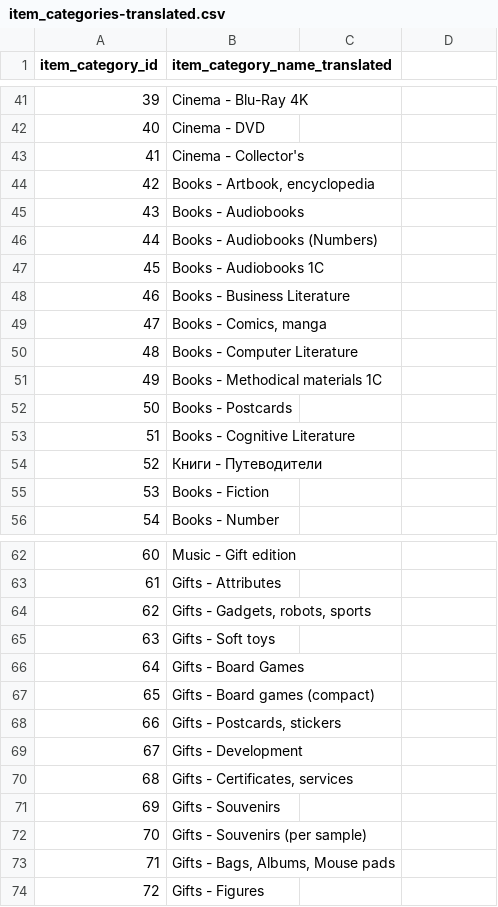
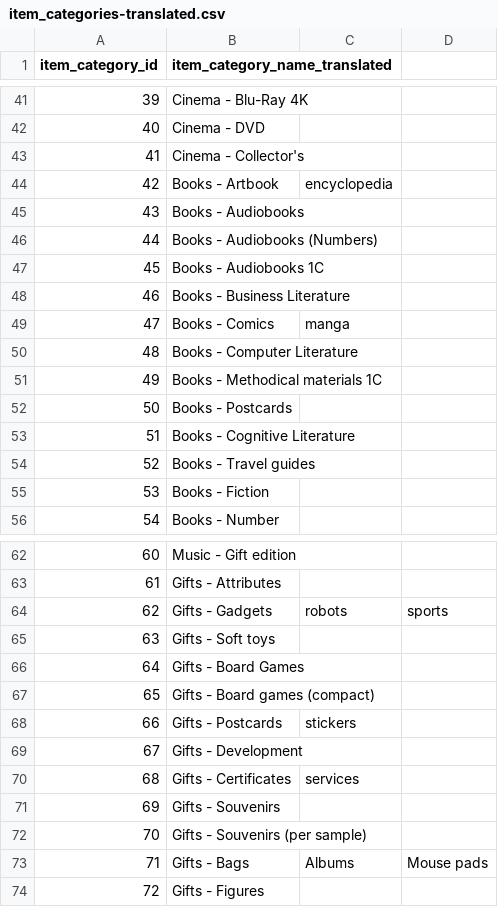
Before and after one commit to shipperzhang/PredictFutureSales, a CSV file: data/item_categories-translated.csv, drawn as a sheet; only a part is shown, gaps mark what is left out; the diff covers the shown part only.

```diff
--- a/data/item_categories-translated.csv
+++ b/data/item_categories-translated.csv
@@ -43,3 +43,3 @@ item_category_id,item_category_name_translated
 41,Cinema - Collector's
-42,"Books - Artbook, encyclopedia"
+42,Books - Artbook, encyclopedia
 43,Books - Audiobooks
@@ -48,3 +48,3 @@ item_category_id,item_category_name_translated
 46,Books - Business Literature
-47,"Books - Comics, manga"
+47,Books - Comics, manga
 48,Books - Computer Literature
@@ -53,3 +53,3 @@ item_category_id,item_category_name_translated
 51,Books - Cognitive Literature
-52,Книги - Путеводители
+52,Books - Travel guides
 53,Books - Fiction
@@ -63,3 +63,3 @@ item_category_id,item_category_name_translated
 61,Gifts - Attributes
-62,"Gifts - Gadgets, robots, sports"
+62,Gifts - Gadgets, robots, sports
 63,Gifts - Soft toys
@@ -67,8 +67,8 @@ item_category_id,item_category_name_translated
 65,Gifts - Board games (compact)
-66,"Gifts - Postcards, stickers"
+66,Gifts - Postcards, stickers
 67,Gifts - Development
-68,"Gifts - Certificates, services"
+68,Gifts - Certificates, services
 69,Gifts - Souvenirs
 70,Gifts - Souvenirs (per sample)
-71,"Gifts - Bags, Albums, Mouse pads"
+71,Gifts - Bags, Albums, Mouse pads
 72,Gifts - Figures
```
Also changed, not shown: 2 edited cells elsewhere in this file, data/shops-translated.csv, 6 other files.
